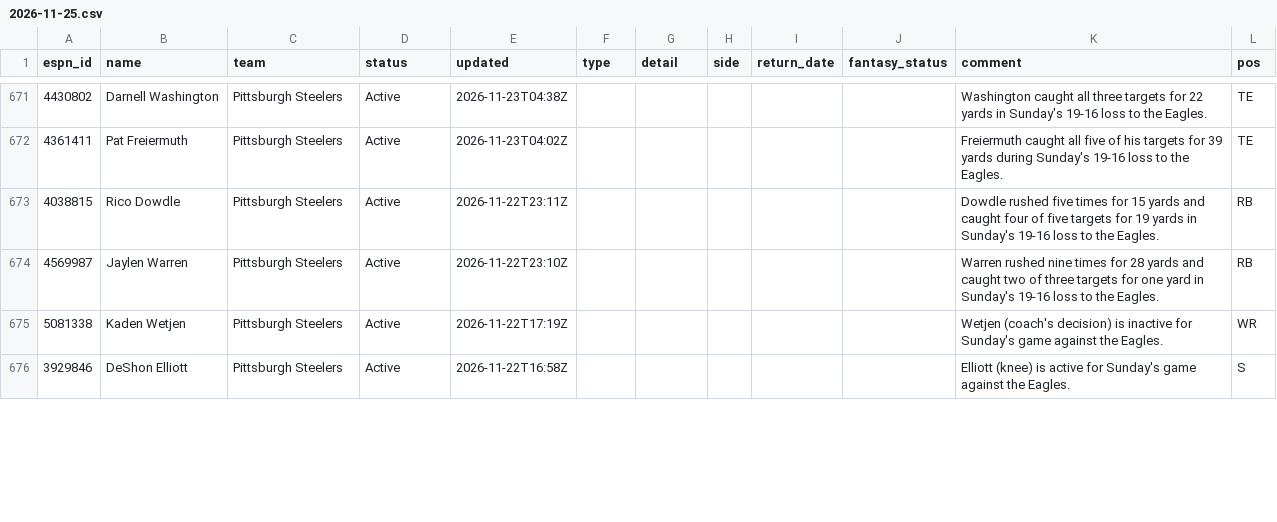
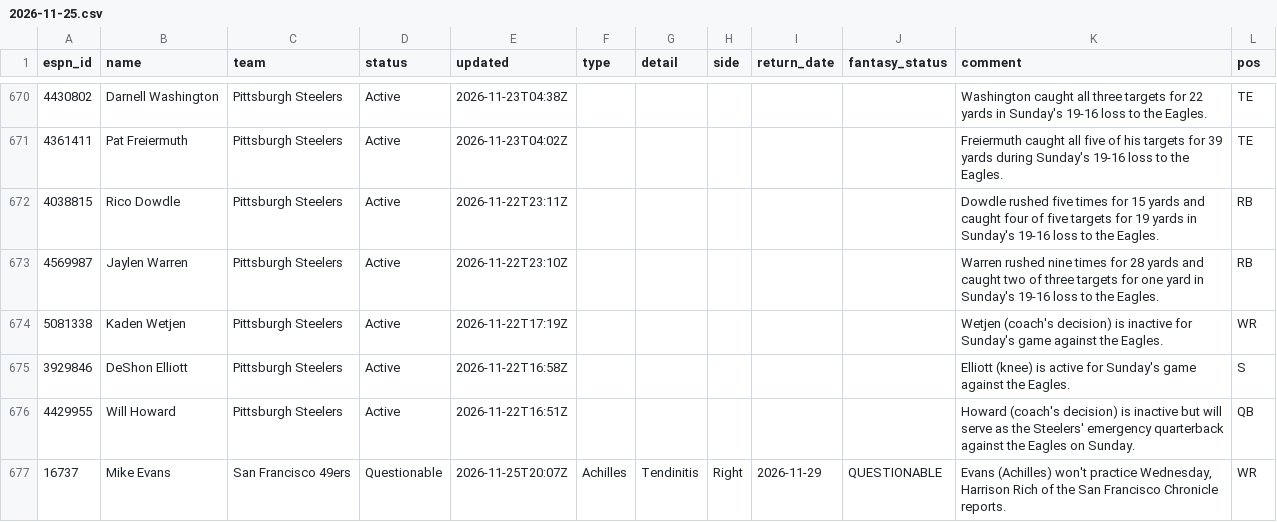
Before and after one commit to ChefJulio/nfl-edge, a CSV file: data/espn_injuries/2026-11-25.csv, drawn as a sheet; only a part is shown, gaps mark what is left out; the diff covers the shown part only; the diff names each change by its address in the sheet, - before the commit and + after, or states it on an @@ line.

```diff
--- a/data/espn_injuries/2026-11-25.csv
+++ b/data/espn_injuries/2026-11-25.csv
+row 676: 4429955 | Will Howard | Pittsburgh Steelers | Active | 2026-11-22T16:51Z |  |  |  |  |  | Howard (coach's decision) is inactive but will serve as the Steelers' emergency quarterback against the Eagles on Sunday. | QB
+row 677: 16737 | Mike Evans | San Francisco 49ers | Questionable | 2026-11-25T20:07Z | Achilles | Tendinitis | Right | 2026-11-29 | QUESTIONABLE | Evans (Achilles) won't practice Wednesday, Harrison Rich of the San Francisco Chronicle reports. | WR
```
Also changed, not shown: 1 added row, 3 removed rows and 8 edited cells elsewhere in this file, 2 other files.
